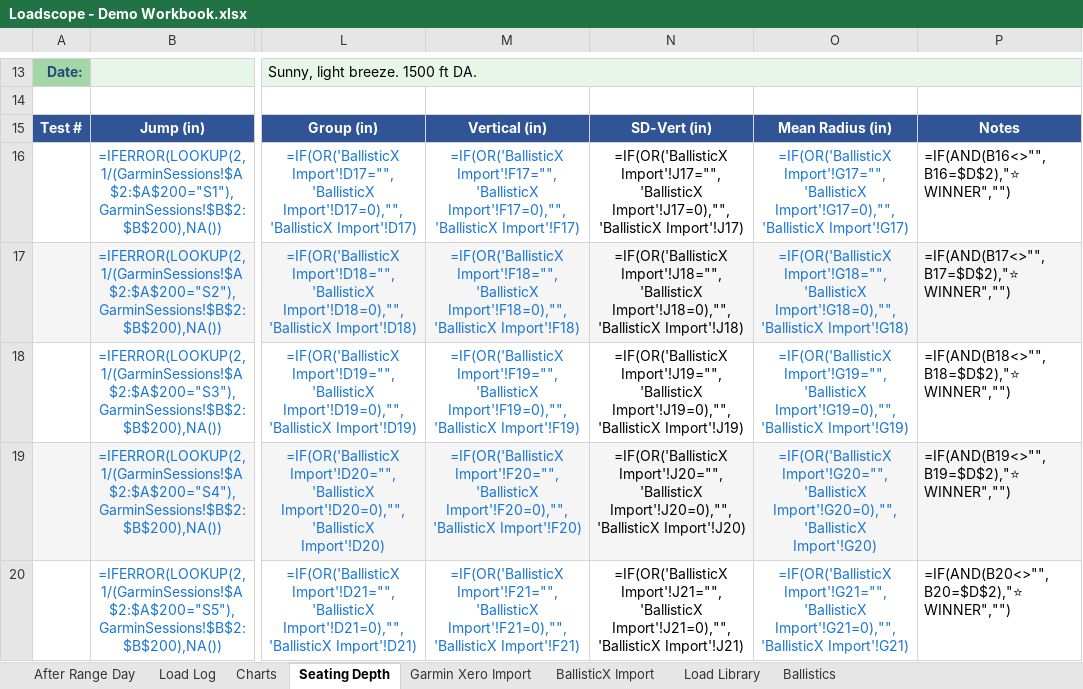
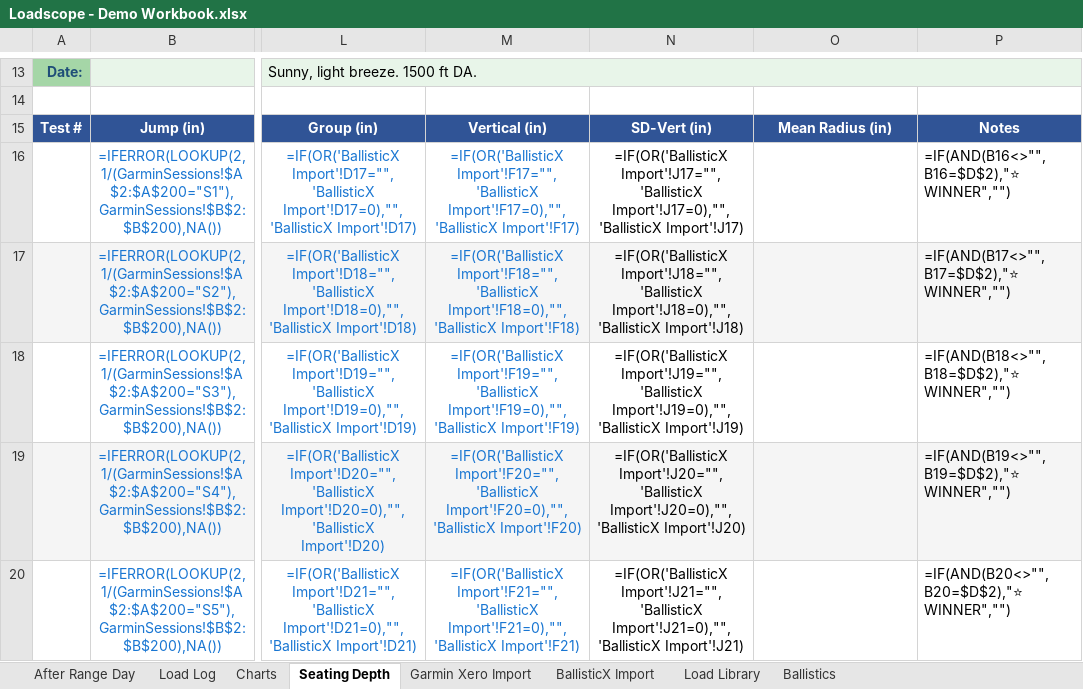
Before and after one commit to chadheidt/coldbore, an Excel workbook: app/resources/Loadscope - Demo Workbook.xlsx, sheet Seating Depth, drawn as a sheet; only a part is shown, gaps mark what is left out; values as stored, in another font and other column widths than the file's, no borders; formulas without a stored value are shown as written; charts and pictures and conditional formats not drawn; the diff covers the shown part only; the diff names each change by its address in the sheet, - before the commit and + after, or states it on an @@ line.

```diff
--- a/app/resources/Loadscope - Demo Workbook.xlsx (sheet Seating Depth)
+++ b/app/resources/Loadscope - Demo Workbook.xlsx (sheet Seating Depth)
-O16: =IF(OR('BallisticX Import'!G17="",'BallisticX Import'!G17=0),"",'BallisticX Import'!G17)
+O16: (empty)
-O17: =IF(OR('BallisticX Import'!G18="",'BallisticX Import'!G18=0),"",'BallisticX Import'!G18)
+O17: (empty)
-O18: =IF(OR('BallisticX Import'!G19="",'BallisticX Import'!G19=0),"",'BallisticX Import'!G19)
+O18: (empty)
-O19: =IF(OR('BallisticX Import'!G20="",'BallisticX Import'!G20=0),"",'BallisticX Import'!G20)
+O19: (empty)
-O20: =IF(OR('BallisticX Import'!G21="",'BallisticX Import'!G21=0),"",'BallisticX Import'!G21)
+O20: (empty)
```
Also changed, not shown: 21 edited cells elsewhere in this sheet, sheet Charts, sheet Load Log, 2 other files.
